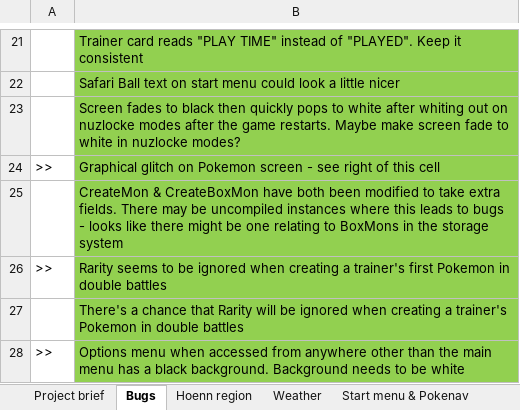
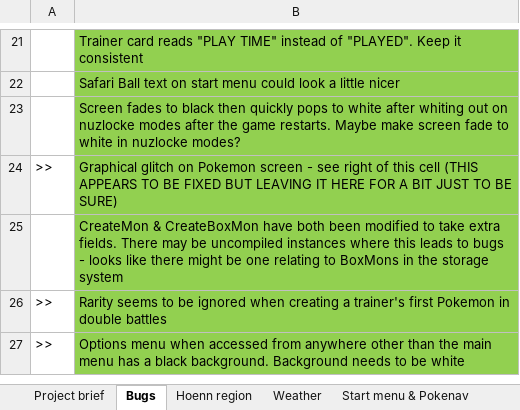
Before and after one commit to itskobold/pokeruby, an Excel workbook: hoenn isles/Hoenn Isles.xlsx, sheet Bugs, drawn as a sheet; only a part is shown, gaps mark what is left out; values as stored, in another font and other column widths than the file's, no borders; charts and pictures not drawn; the diff names each change by its address in the sheet, - before the commit and + after, or states it on an @@ line.

```diff
--- a/hoenn isles/Hoenn Isles.xlsx (sheet Bugs)
+++ b/hoenn isles/Hoenn Isles.xlsx (sheet Bugs)
-B24: …this cell
+B24: …this cell (THIS APPEARS TO BE FIXED BUT LEAVING IT HERE FOR A BIT JUST TO BE SURE)
-row 27:  | There's a chance that Rarity will be ignored when creating a trainer's Pokemon in double battles
```
Also changed, not shown: sheet Project brief, 5 other files.
